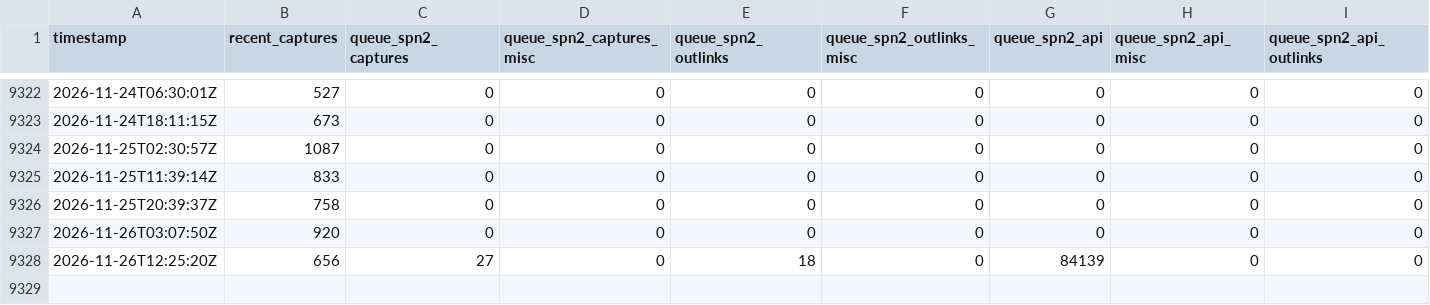
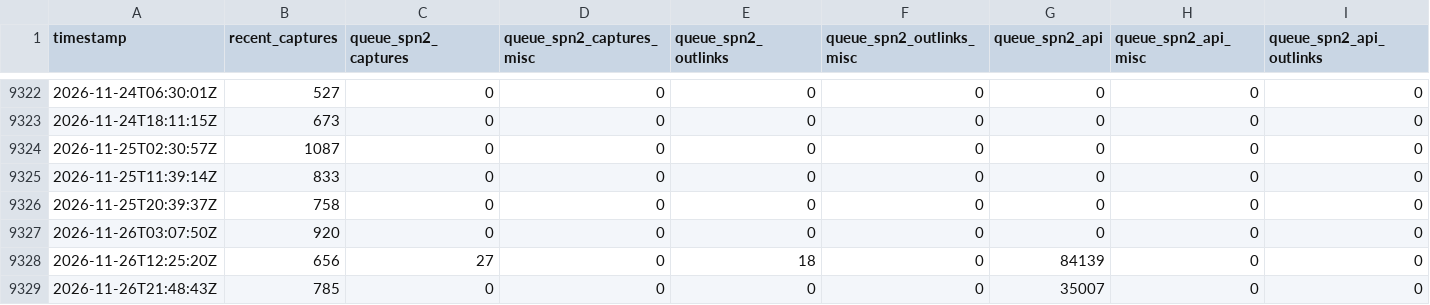
Before and after one commit to open-archive-lab/spn-system-status-timeseries, a CSV file: db.csv, drawn as a sheet; only a part is shown, gaps mark what is left out; rows hold the shown columns only; the diff names each change by its address in the sheet, - before the commit and + after, or states it on an @@ line.

```diff
--- a/db.csv
+++ b/db.csv
+row 9329: 2026-11-26T21:48:43Z | 785 | 0 | 0 | 0 | 0 | 35007 | 0 | 0
```
